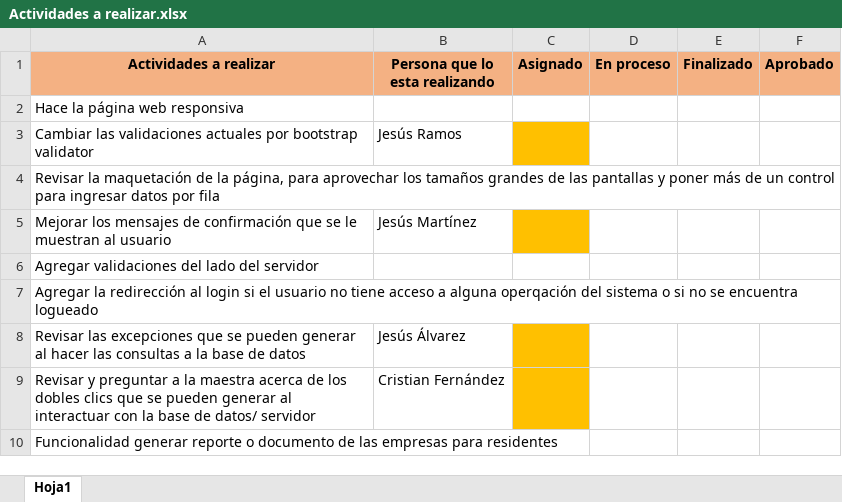
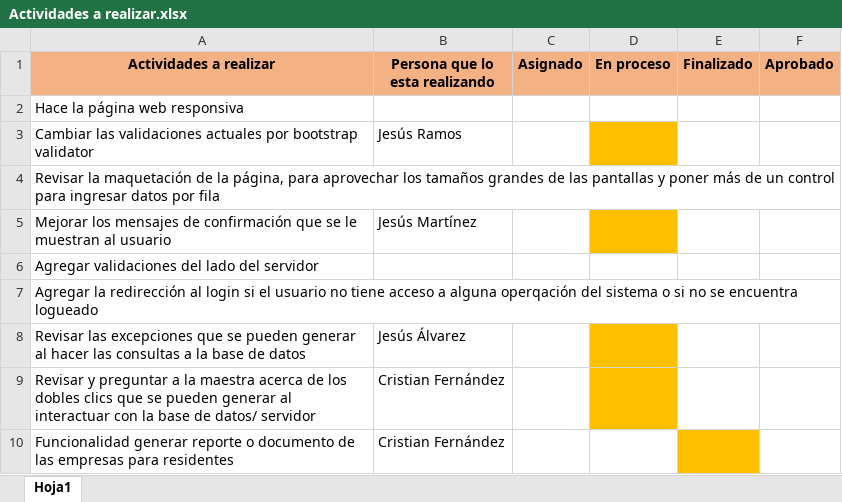
Before and after one commit to cristian3457/Residentes-ITSUR, an Excel workbook: Actividades a realizar.xlsx, sheet Hoja1, drawn as a sheet; values as stored, in another font and other column widths than the file's, no borders; the diff names each change by its address in the sheet, - before the commit and + after, or states it on an @@ line.

Commit message:
Add files via upload
Actualización del proceso de las actividades asignadas

```diff
--- a/Actividades a realizar.xlsx (sheet Hoja1)
+++ b/Actividades a realizar.xlsx (sheet Hoja1)
-C3 fill: #FFC000
+C3 fill: none
-D3 fill: none
+D3 fill: #FFC000
-C5 fill: #FFC000
+C5 fill: none
-D5 fill: none
+D5 fill: #FFC000
-C8:C9 fill: #FFC000
+C8:C9 fill: none
-D8:D9 fill: none
+D8:D9 fill: #FFC000
-B10 (Persona que lo esta realizando): (empty)
+B10 (Persona que lo esta realizando): Cristian Fernández
-E10 fill: none
+E10 fill: #FFC000
```
